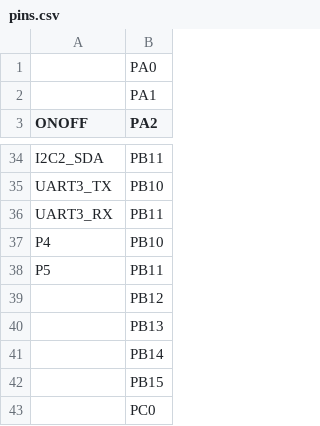
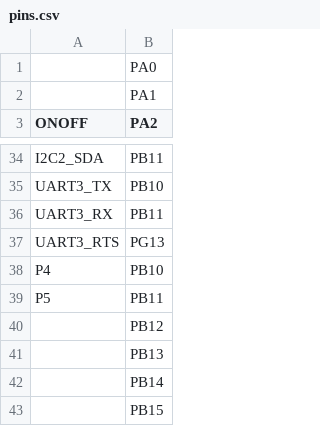
Before and after one commit to YanKE01/micropython, a CSV file: ports/stm32/boards/OPENMV_N6/pins.csv, drawn as a sheet; only a part is shown, gaps mark what is left out; the shorter side is filled out with more unchanged rows; the diff names each change by its address in the sheet, - before the commit and + after, or states it on an @@ line.

Commit message:
stm32/boards/OPENMV_N6: Define RTS pin for UART3.
Signed-off-by: iabdalkader <i.abdalkader@gmail.com>

```diff
--- a/ports/stm32/boards/OPENMV_N6/pins.csv
+++ b/ports/stm32/boards/OPENMV_N6/pins.csv
+row 37: UART3_RTS | PG13
```
Also changed, not shown: 1 other file.
